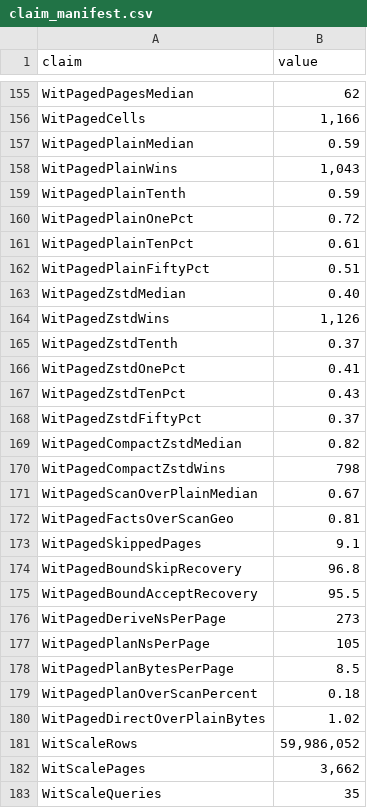
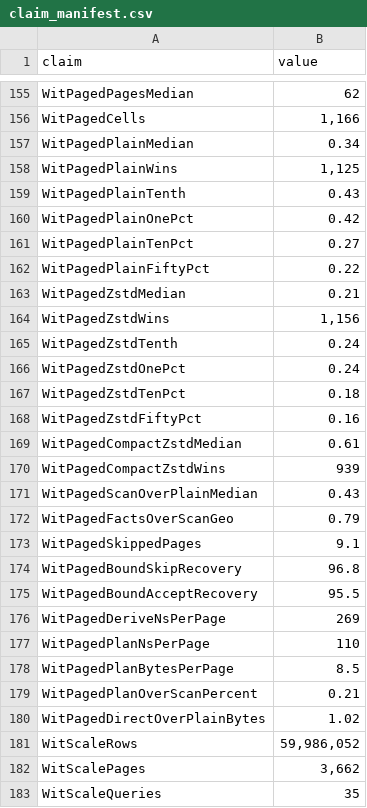
Before and after one commit to clumsyspeedboat/witness, a CSV file: experiments/results/claim_manifest.csv, drawn as a sheet; only a part is shown, gaps mark what is left out; the diff covers the shown part only.

Commit message:
results: remeasure every study with the code-lane executor
A full reproduce.sh run at rule fingerprint 0xb6149dbdb49d155e, adding
the zone-map planner, Parquet without its page index, DuckDB 1.5.3,
checker fault injection, bound slack, and 4 Ki and 64 Ki page sizes.

Paged queries take a median 0.34x the time of Parquet with page-index
pruning (0.45x the faster of its two reads) and 0.68x that of DuckDB on
its own storage. Queries planned from facts take 0.85x the time of the
same executor planning from an exact stored zone map. The checker
rejects all 379,753 of 490,892 mutated plans that would answer wrongly.

README, LIMITATIONS, ENCODINGS, and WALKTHROUGH quote the new values:
the boundary median moves from 0.15x to 0.13x and the cold page plan
from 1.29x to 1.31x a full read.

```diff
--- a/experiments/results/claim_manifest.csv
+++ b/experiments/results/claim_manifest.csv
@@ -167,18 +167,18 @@ WitPagedPagesMedian,62
 WitPagedCells,"1,166"
-WitPagedPlainMedian,0.59
-WitPagedPlainWins,"1,043"
-WitPagedPlainTenth,0.59
-WitPagedPlainOnePct,0.72
-WitPagedPlainTenPct,0.61
-WitPagedPlainFiftyPct,0.51
-WitPagedZstdMedian,0.40
-WitPagedZstdWins,"1,126"
-WitPagedZstdTenth,0.37
-WitPagedZstdOnePct,0.41
-WitPagedZstdTenPct,0.43
-WitPagedZstdFiftyPct,0.37
-WitPagedCompactZstdMedian,0.82
-WitPagedCompactZstdWins,798
-WitPagedScanOverPlainMedian,0.67
-WitPagedFactsOverScanGeo,0.81
+WitPagedPlainMedian,0.34
+WitPagedPlainWins,"1,125"
+WitPagedPlainTenth,0.43
+WitPagedPlainOnePct,0.42
+WitPagedPlainTenPct,0.27
+WitPagedPlainFiftyPct,0.22
+WitPagedZstdMedian,0.21
+WitPagedZstdWins,"1,156"
+WitPagedZstdTenth,0.24
+WitPagedZstdOnePct,0.24
+WitPagedZstdTenPct,0.18
+WitPagedZstdFiftyPct,0.16
+WitPagedCompactZstdMedian,0.61
+WitPagedCompactZstdWins,939
+WitPagedScanOverPlainMedian,0.43
+WitPagedFactsOverScanGeo,0.79
 WitPagedSkippedPages,9.1
@@ -186,6 +186,6 @@ WitPagedBoundSkipRecovery,96.8
 WitPagedBoundAcceptRecovery,95.5
-WitPagedDeriveNsPerPage,273
-WitPagedPlanNsPerPage,105
+WitPagedDeriveNsPerPage,269
+WitPagedPlanNsPerPage,110
 WitPagedPlanBytesPerPage,8.5
-WitPagedPlanOverScanPercent,0.18
+WitPagedPlanOverScanPercent,0.21
 WitPagedDirectOverPlainBytes,1.02
```
Also changed, not shown: 55 added rows and 60 edited cells elsewhere in this file, experiments/results/paged_study/costs.csv, experiments/results/paged_study/scaling.csv, 41 other files.
